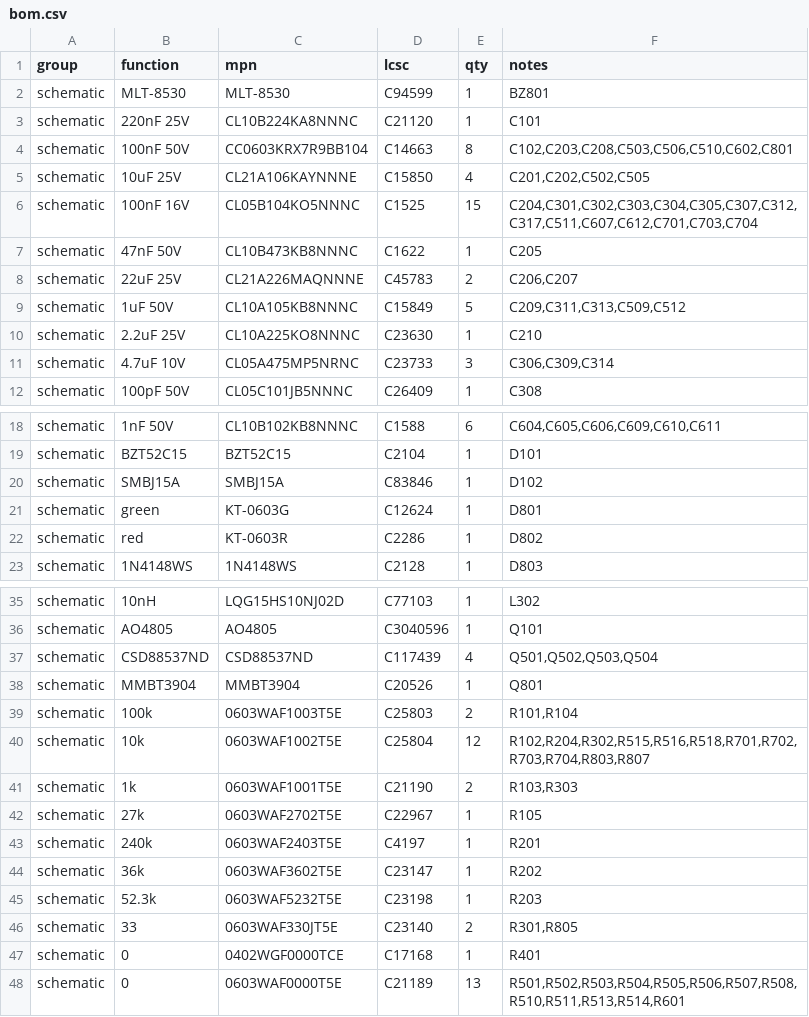
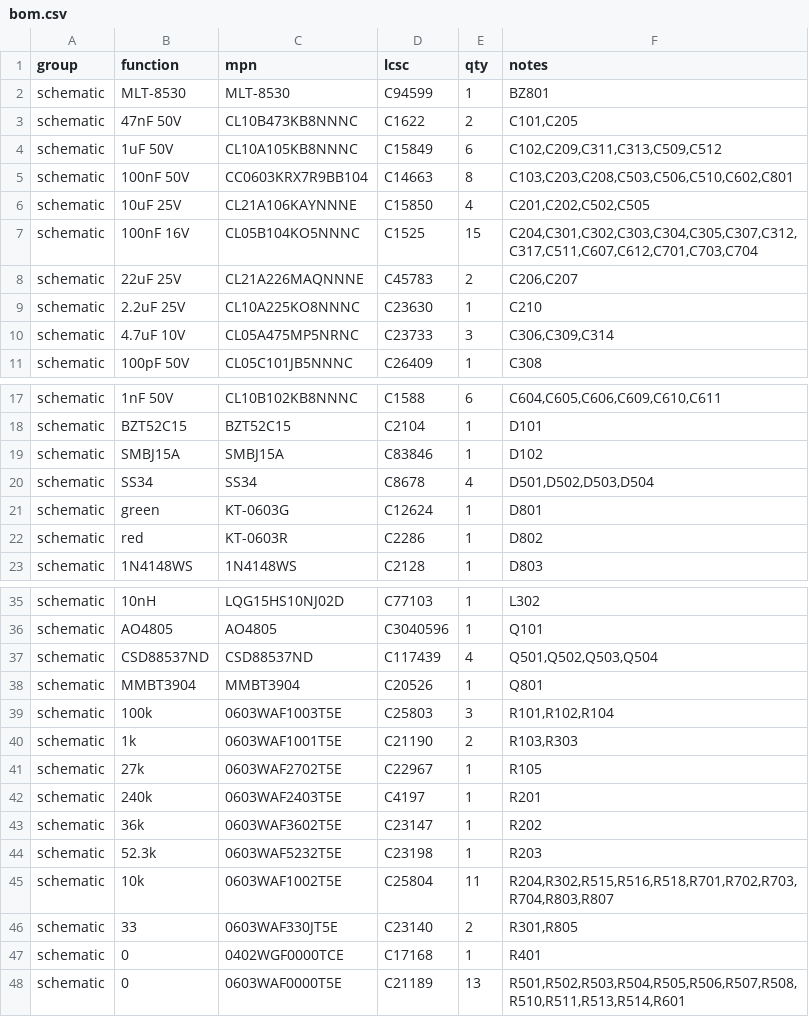
Before and after one commit to embedded-pro/e-inverted-pendulum-hardware, a CSV file: bom/bom.csv, drawn as a sheet; only a part is shown, gaps mark what is left out.

```diff
--- a/bom/bom.csv
+++ b/bom/bom.csv
@@ -2,9 +2,8 @@ group,function,mpn,lcsc,qty,notes
 schematic,MLT-8530,MLT-8530,C94599,1,BZ801
-schematic,220nF 25V,CL10B224KA8NNNC,C21120,1,C101
-schematic,100nF 50V,CC0603KRX7R9BB104,C14663,8,"C102,C203,C208,C503,C506,C510,C602,C801"
+schematic,47nF 50V,CL10B473KB8NNNC,C1622,2,"C101,C205"
+schematic,1uF 50V,CL10A105KB8NNNC,C15849,6,"C102,C209,C311,C313,C509,C512"
+schematic,100nF 50V,CC0603KRX7R9BB104,C14663,8,"C103,C203,C208,C503,C506,C510,C602,C801"
 schematic,10uF 25V,CL21A106KAYNNNE,C15850,4,"C201,C202,C502,C505"
 schematic,100nF 16V,CL05B104KO5NNNC,C1525,15,"C204,C301,C302,C303,C304,C305,C307,C312,C317,C511,C607,C612,C701,C703,C704"
-schematic,47nF 50V,CL10B473KB8NNNC,C1622,1,C205
 schematic,22uF 25V,CL21A226MAQNNNE,C45783,2,"C206,C207"
-schematic,1uF 50V,CL10A105KB8NNNC,C15849,5,"C209,C311,C313,C509,C512"
 schematic,2.2uF 25V,CL10A225KO8NNNC,C23630,1,C210
@@ -20,2 +19,3 @@ schematic,BZT52C15,BZT52C15,C2104,1,D101
 schematic,SMBJ15A,SMBJ15A,C83846,1,D102
+schematic,SS34,SS34,C8678,4,"D501,D502,D503,D504"
 schematic,green,KT-0603G,C12624,1,D801
@@ -38,4 +38,3 @@ schematic,CSD88537ND,CSD88537ND,C117439,4,"Q501,Q502,Q503,Q504"
 schematic,MMBT3904,MMBT3904,C20526,1,Q801
-schematic,100k,0603WAF1003T5E,C25803,2,"R101,R104"
-schematic,10k,0603WAF1002T5E,C25804,12,"R102,R204,R302,R515,R516,R518,R701,R702,R703,R704,R803,R807"
+schematic,100k,0603WAF1003T5E,C25803,3,"R101,R102,R104"
 schematic,1k,0603WAF1001T5E,C21190,2,"R103,R303"
@@ -45,2 +44,3 @@ schematic,36k,0603WAF3602T5E,C23147,1,R202
 schematic,52.3k,0603WAF5232T5E,C23198,1,R203
+schematic,10k,0603WAF1002T5E,C25804,11,"R204,R302,R515,R516,R518,R701,R702,R703,R704,R803,R807"
 schematic,33,0603WAF330JT5E,C23140,2,"R301,R805"
```
Also changed, not shown: bom/bom_jlc.csv, bom/parts.csv, 39 other files.
